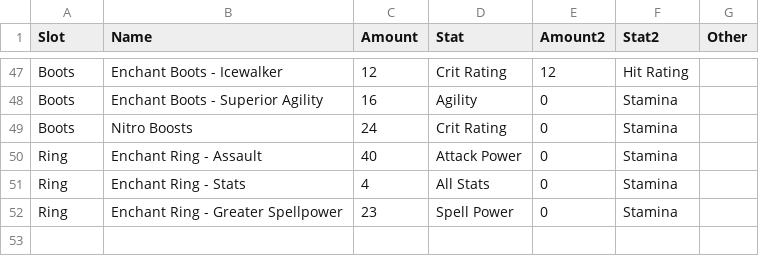
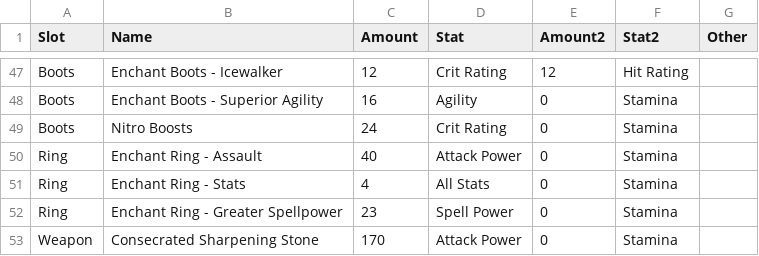
Before and after one commit to Krught/dksim, a CSV file: EquipmentList - Enchants.csv, drawn as a sheet; only a part is shown, gaps mark what is left out.

```diff
--- a/EquipmentList - Enchants.csv
+++ b/EquipmentList - Enchants.csv
@@ -52 +52,2 @@ Ring,Enchant Ring - Stats,4,All Stats,0,Stamina,
 Ring,Enchant Ring - Greater Spellpower,23,Spell Power,0,Stamina,
+Weapon,Consecrated Sharpening Stone,170,Attack Power,0,Stamina,
```
Also changed, not shown: EquipmentList - Weapons.csv, 1 other file.
